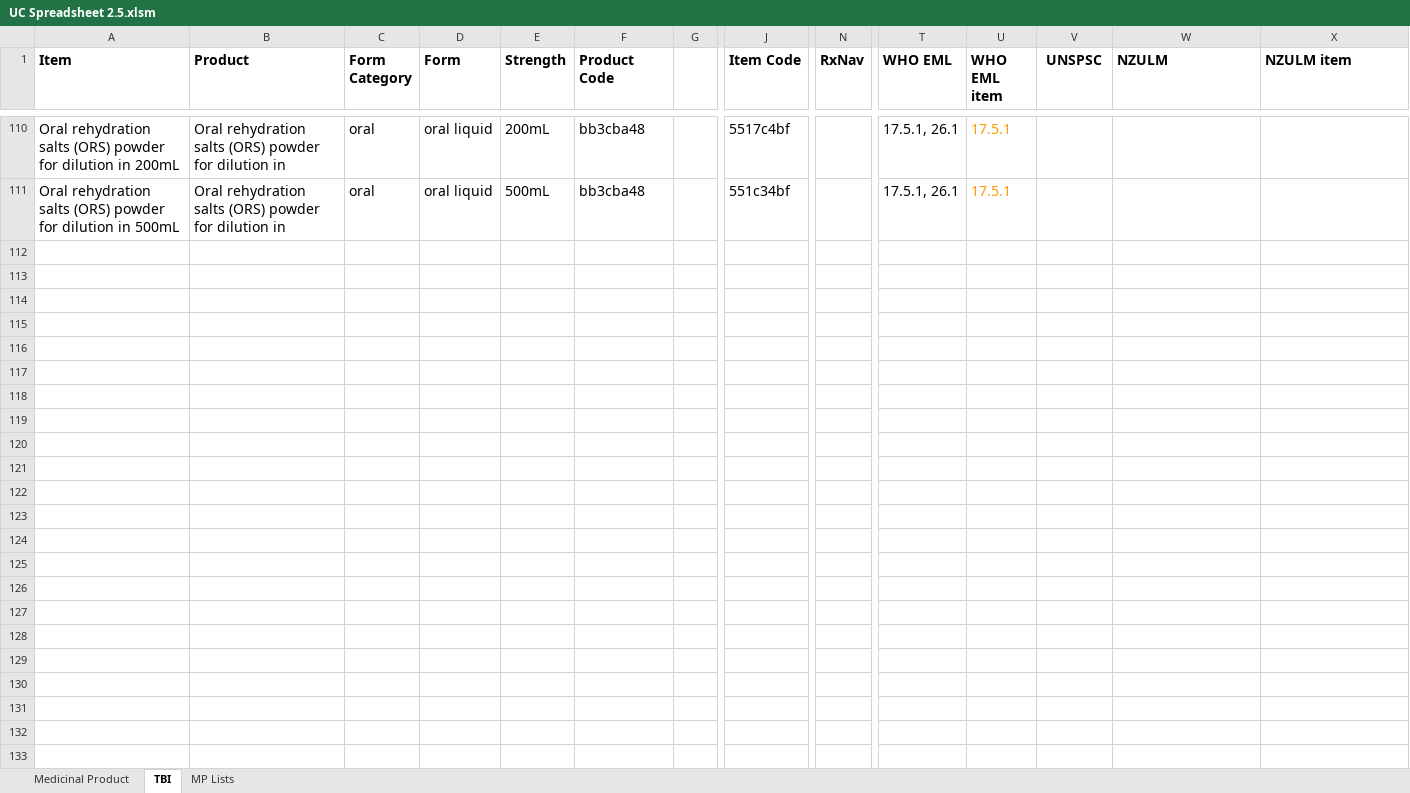
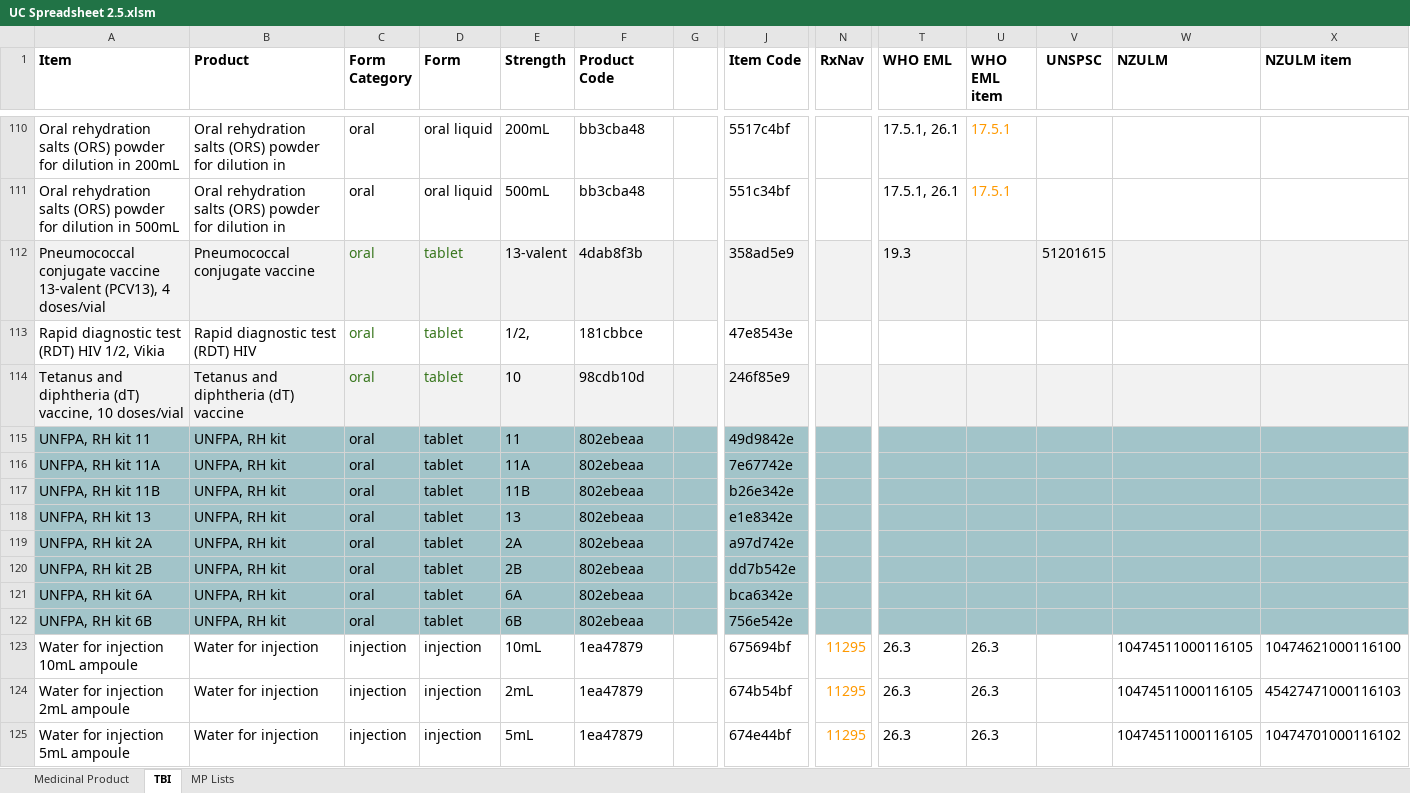
Before and after one commit to msupply-foundation/unified-codes, an Excel workbook: unified-codes/tools/scripts/dgraph/migration/v2/UC Spreadsheet 2.5.xlsm, sheet TBI, drawn as a sheet; only a part is shown, gaps mark what is left out; values as stored, in another font and other column widths than the file's, no borders; rows hold the shown columns only; the diff names each change by its address in the sheet, - before the commit and + after, or states it on an @@ line.

```diff
--- a/unified-codes/tools/scripts/dgraph/migration/v2/UC Spreadsheet 2.5.xlsm (sheet TBI)
+++ b/unified-codes/tools/scripts/dgraph/migration/v2/UC Spreadsheet 2.5.xlsm (sheet TBI)
+row 112: Pneumococcal conjugate vaccine 13-valent (PCV13), 4 doses/vial | Pneumococcal conjugate vaccine | oral | tablet | 13-valent | 4dab8f3b |  | 358ad5e9 |  | 19.3 |  | 51201615
+row 113: Rapid diagnostic test (RDT) HIV 1/2, Vikia | Rapid diagnostic test (RDT) HIV | oral | tablet | 1/2, | 181cbbce |  | 47e8543e
+row 114: Tetanus and diphtheria (dT) vaccine, 10 doses/vial | Tetanus and diphtheria (dT) vaccine | oral | tablet | 10 | 98cdb10d |  | 246f85e9
+row 115: UNFPA, RH kit 11 | UNFPA, RH kit | oral | tablet | 11 | 802ebeaa |  | 49d9842e
+row 116: UNFPA, RH kit 11A | UNFPA, RH kit | oral | tablet | 11A | 802ebeaa |  | 7e67742e
+row 117: UNFPA, RH kit 11B | UNFPA, RH kit | oral | tablet | 11B | 802ebeaa |  | b26e342e
+row 118: UNFPA, RH kit 13 | UNFPA, RH kit | oral | tablet | 13 | 802ebeaa |  | e1e8342e
+row 119: UNFPA, RH kit 2A | UNFPA, RH kit | oral | tablet | 2A | 802ebeaa |  | a97d742e
+row 120: UNFPA, RH kit 2B | UNFPA, RH kit | oral | tablet | 2B | 802ebeaa |  | dd7b542e
+row 121: UNFPA, RH kit 6A | UNFPA, RH kit | oral | tablet | 6A | 802ebeaa |  | bca6342e
+row 122: UNFPA, RH kit 6B | UNFPA, RH kit | oral | tablet | 6B | 802ebeaa |  | 756e542e
+row 123: Water for injection 10mL ampoule | Water for injection | injection | injection | 10mL | 1ea47879 |  | 675694bf | 11295 | 26.3 | 26.3 |  | 10474511000116105 | 10474621000116100
+row 124: Water for injection 2mL ampoule | Water for injection | injection | injection | 2mL | 1ea47879 |  | 674b54bf | 11295 | 26.3 | 26.3 |  | 10474511000116105 | 45427471000116103
+row 125: Water for injection 5mL ampoule | Water for injection | injection | injection | 5mL | 1ea47879 |  | 674e44bf | 11295 | 26.3 | 26.3 |  | 10474511000116105 | 10474701000116102
```
Also changed, not shown: sheet Medicinal Product, hidden cells.
